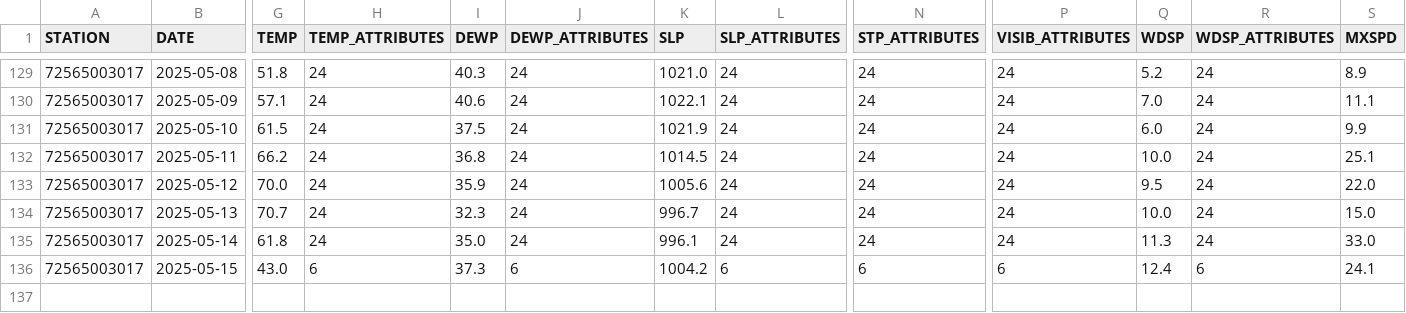
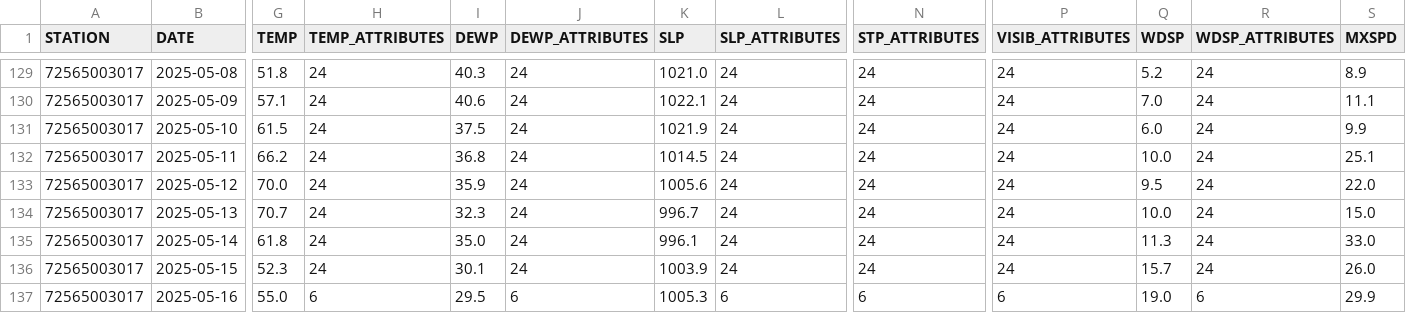
Before and after one commit to HulacSt/den-weather, a CSV file: data/daily/raw/2025.csv, drawn as a sheet; only a part is shown, gaps mark what is left out; rows hold the shown columns only; the diff covers the shown part only; the diff names each change by its address in the sheet, - before the commit and + after, or states it on an @@ line.

```diff
--- a/data/daily/raw/2025.csv
+++ b/data/daily/raw/2025.csv
-G136 (TEMP): 43.0
+G136 (TEMP): 52.3
-H136 (TEMP_ATTRIBUTES): 6
+H136 (TEMP_ATTRIBUTES): 24
-I136 (DEWP): 37.3
+I136 (DEWP): 30.1
-J136 (DEWP_ATTRIBUTES): 6
+J136 (DEWP_ATTRIBUTES): 24
-K136 (SLP): 1004.2
+K136 (SLP): 1003.9
-L136 (SLP_ATTRIBUTES): 6
+L136 (SLP_ATTRIBUTES): 24
-N136 (STP_ATTRIBUTES): 6
+N136 (STP_ATTRIBUTES): 24
-P136 (VISIB_ATTRIBUTES): 6
+P136 (VISIB_ATTRIBUTES): 24
-Q136 (WDSP): 12.4
+Q136 (WDSP): 15.7
-R136 (WDSP_ATTRIBUTES): 6
+R136 (WDSP_ATTRIBUTES): 24
-S136 (MXSPD): 24.1
+S136 (MXSPD): 26.0
+row 137: 72565003017 | 2025-05-16 | 55.0 | 6 | 29.5 | 6 | 1005.3 | 6 | 6 | 6 | 19.0 | 6 | 29.9
```
Also changed, not shown: 5 edited cells elsewhere in this file, 2 other files.
